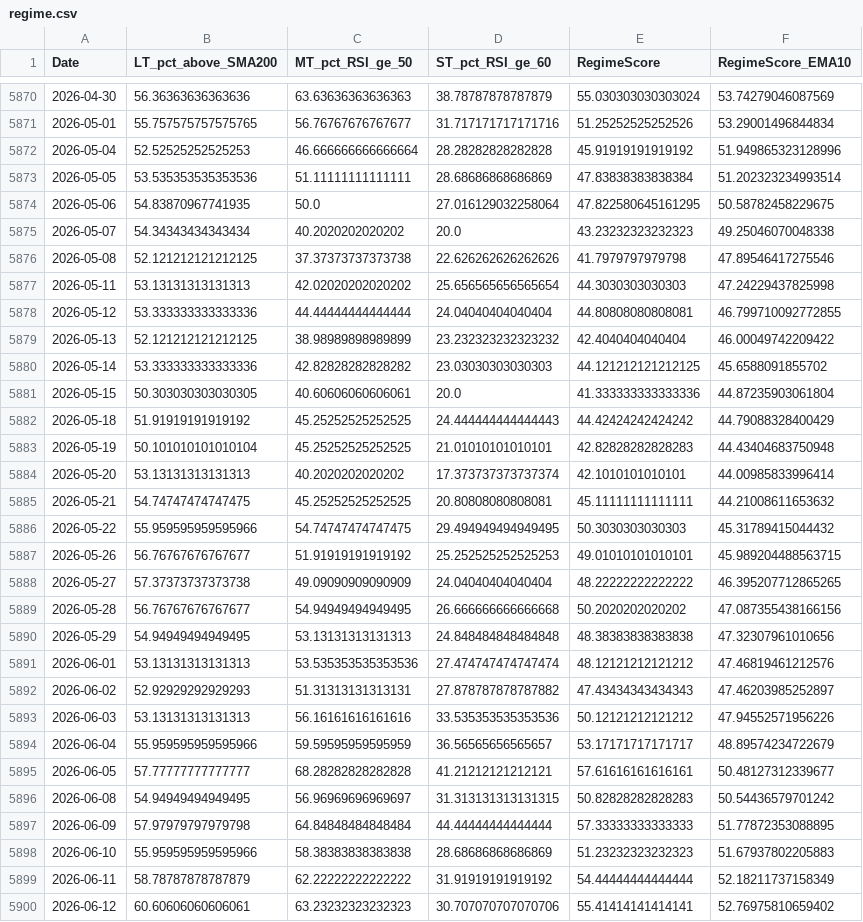
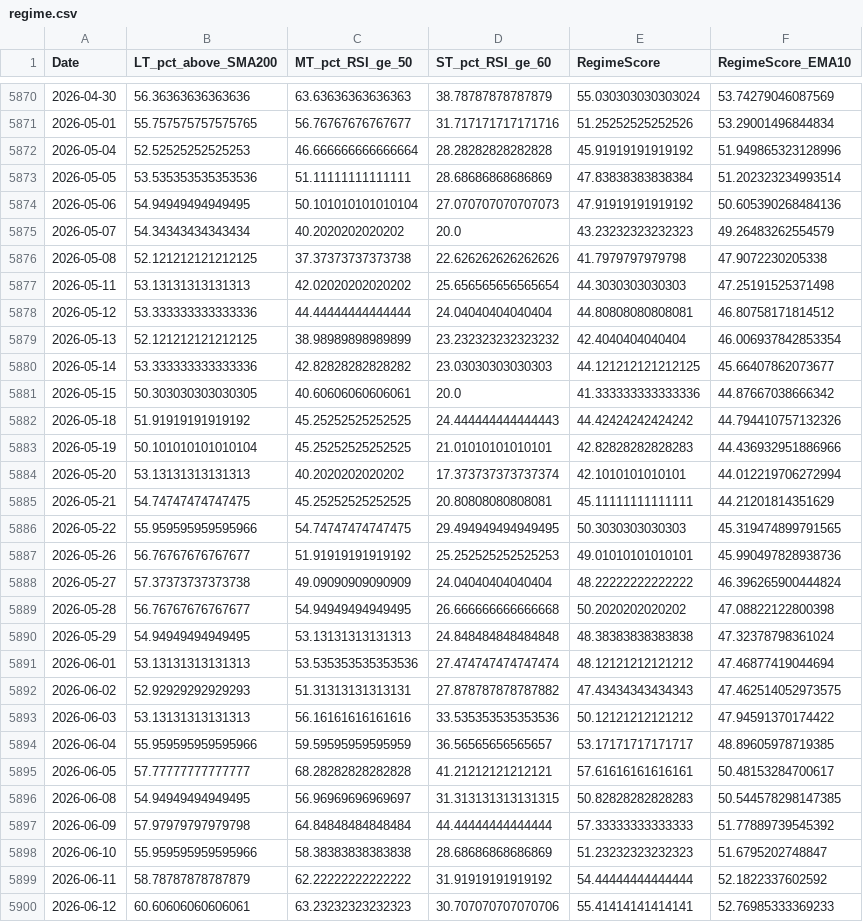
Before and after one commit to aljalajelab/market-dashboard, a CSV file: data/regime.csv, drawn as a sheet; only a part is shown, gaps mark what is left out; the diff covers the shown part only.

```diff
--- a/data/regime.csv
+++ b/data/regime.csv
@@ -5873,28 +5873,28 @@ Date,LT_pct_above_SMA200,MT_pct_RSI_ge_50,ST_pct_RSI_ge_60,RegimeScore,RegimeSco
 2026-05-05,53.535353535353536,51.11111111111111,28.68686868686869,47.83838383838384,51.202323234993514
-2026-05-06,54.83870967741935,50.0,27.016129032258064,47.822580645161295,50.58782458229675
-2026-05-07,54.34343434343434,40.2020202020202,20.0,43.23232323232323,49.25046070048338
-2026-05-08,52.121212121212125,37.37373737373738,22.626262626262626,41.7979797979798,47.89546417275546
-2026-05-11,53.13131313131313,42.02020202020202,25.656565656565654,44.3030303030303,47.24229437825998
-2026-05-12,53.333333333333336,44.44444444444444,24.04040404040404,44.80808080808081,46.799710092772855
-2026-05-13,52.121212121212125,38.98989898989899,23.232323232323232,42.4040404040404,46.00049742209422
-2026-05-14,53.333333333333336,42.82828282828282,23.03030303030303,44.121212121212125,45.6588091855702
-2026-05-15,50.303030303030305,40.60606060606061,20.0,41.333333333333336,44.87235903061804
-2026-05-18,51.91919191919192,45.25252525252525,24.444444444444443,44.42424242424242,44.79088328400429
-2026-05-19,50.101010101010104,45.25252525252525,21.01010101010101,42.82828282828283,44.43404683750948
-2026-05-20,53.13131313131313,40.2020202020202,17.373737373737374,42.1010101010101,44.00985833996414
-2026-05-21,54.74747474747475,45.25252525252525,20.80808080808081,45.11111111111111,44.21008611653632
-2026-05-22,55.959595959595966,54.74747474747475,29.494949494949495,50.3030303030303,45.31789415044432
-2026-05-26,56.76767676767677,51.91919191919192,25.252525252525253,49.01010101010101,45.989204488563715
-2026-05-27,57.37373737373738,49.09090909090909,24.04040404040404,48.22222222222222,46.395207712865265
-2026-05-28,56.76767676767677,54.94949494949495,26.666666666666668,50.2020202020202,47.087355438166156
-2026-05-29,54.94949494949495,53.13131313131313,24.848484848484848,48.38383838383838,47.32307961010656
-2026-06-01,53.13131313131313,53.535353535353536,27.474747474747474,48.12121212121212,47.46819461212576
-2026-06-02,52.92929292929293,51.31313131313131,27.878787878787882,47.43434343434343,47.46203985252897
-2026-06-03,53.13131313131313,56.16161616161616,33.535353535353536,50.12121212121212,47.94552571956226
-2026-06-04,55.959595959595966,59.59595959595959,36.56565656565657,53.17171717171717,48.89574234722679
-2026-06-05,57.77777777777777,68.28282828282828,41.21212121212121,57.61616161616161,50.48127312339677
-2026-06-08,54.94949494949495,56.96969696969697,31.313131313131315,50.82828282828283,50.54436579701242
-2026-06-09,57.97979797979798,64.84848484848484,44.44444444444444,57.33333333333333,51.77872353088895
-2026-06-10,55.959595959595966,58.38383838383838,28.68686868686869,51.23232323232323,51.67937802205883
-2026-06-11,58.78787878787879,62.22222222222222,31.91919191919192,54.44444444444444,52.18211737158349
-2026-06-12,60.60606060606061,63.23232323232323,30.707070707070706,55.41414141414141,52.76975810659402
+2026-05-06,54.94949494949495,50.101010101010104,27.070707070707073,47.91919191919192,50.605390268484136
+2026-05-07,54.34343434343434,40.2020202020202,20.0,43.23232323232323,49.26483262554579
+2026-05-08,52.121212121212125,37.37373737373738,22.626262626262626,41.7979797979798,47.9072230205338
+2026-05-11,53.13131313131313,42.02020202020202,25.656565656565654,44.3030303030303,47.25191525371498
+2026-05-12,53.333333333333336,44.44444444444444,24.04040404040404,44.80808080808081,46.80758171814512
+2026-05-13,52.121212121212125,38.98989898989899,23.232323232323232,42.4040404040404,46.006937842853354
+2026-05-14,53.333333333333336,42.82828282828282,23.03030303030303,44.121212121212125,45.66407862073677
+2026-05-15,50.303030303030305,40.60606060606061,20.0,41.333333333333336,44.87667038666342
+2026-05-18,51.91919191919192,45.25252525252525,24.444444444444443,44.42424242424242,44.794410757132326
+2026-05-19,50.101010101010104,45.25252525252525,21.01010101010101,42.82828282828283,44.436932951886966
+2026-05-20,53.13131313131313,40.2020202020202,17.373737373737374,42.1010101010101,44.012219706272994
+2026-05-21,54.74747474747475,45.25252525252525,20.80808080808081,45.11111111111111,44.21201814351629
+2026-05-22,55.959595959595966,54.74747474747475,29.494949494949495,50.3030303030303,45.319474899791565
+2026-05-26,56.76767676767677,51.91919191919192,25.252525252525253,49.01010101010101,45.990497828938736
+2026-05-27,57.37373737373738,49.09090909090909,24.04040404040404,48.22222222222222,46.396265900444824
+2026-05-28,56.76767676767677,54.94949494949495,26.666666666666668,50.2020202020202,47.08822122800398
+2026-05-29,54.94949494949495,53.13131313131313,24.848484848484848,48.38383838383838,47.32378798361024
+2026-06-01,53.13131313131313,53.535353535353536,27.474747474747474,48.12121212121212,47.46877419044694
+2026-06-02,52.92929292929293,51.31313131313131,27.878787878787882,47.43434343434343,47.462514052973575
+2026-06-03,53.13131313131313,56.16161616161616,33.535353535353536,50.12121212121212,47.94591370174422
+2026-06-04,55.959595959595966,59.59595959595959,36.56565656565657,53.17171717171717,48.89605978719385
+2026-06-05,57.77777777777777,68.28282828282828,41.21212121212121,57.61616161616161,50.48153284700617
+2026-06-08,54.94949494949495,56.96969696969697,31.313131313131315,50.82828282828283,50.544578298147385
+2026-06-09,57.97979797979798,64.84848484848484,44.44444444444444,57.33333333333333,51.77889739545392
+2026-06-10,55.959595959595966,58.38383838383838,28.68686868686869,51.23232323232323,51.6795202748847
+2026-06-11,58.78787878787879,62.22222222222222,31.91919191919192,54.44444444444444,52.1822337602592
+2026-06-12,60.60606060606061,63.23232323232323,30.707070707070706,55.41414141414141,52.76985333369233
```
Also changed, not shown: 1 added row and 16 edited cells elsewhere in this file, data/adx.csv, data/m21.csv, 13 other files.
